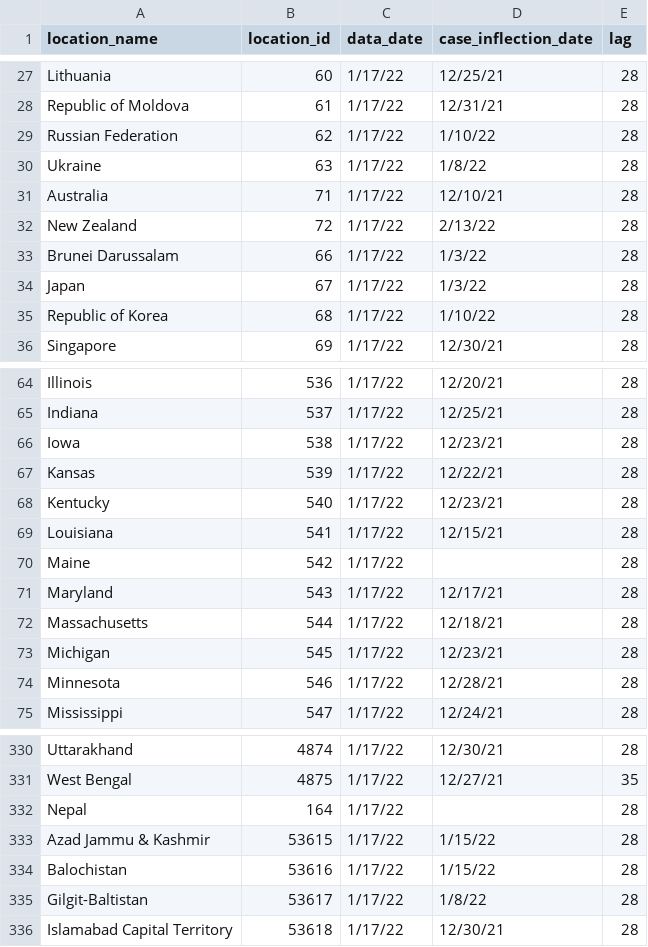
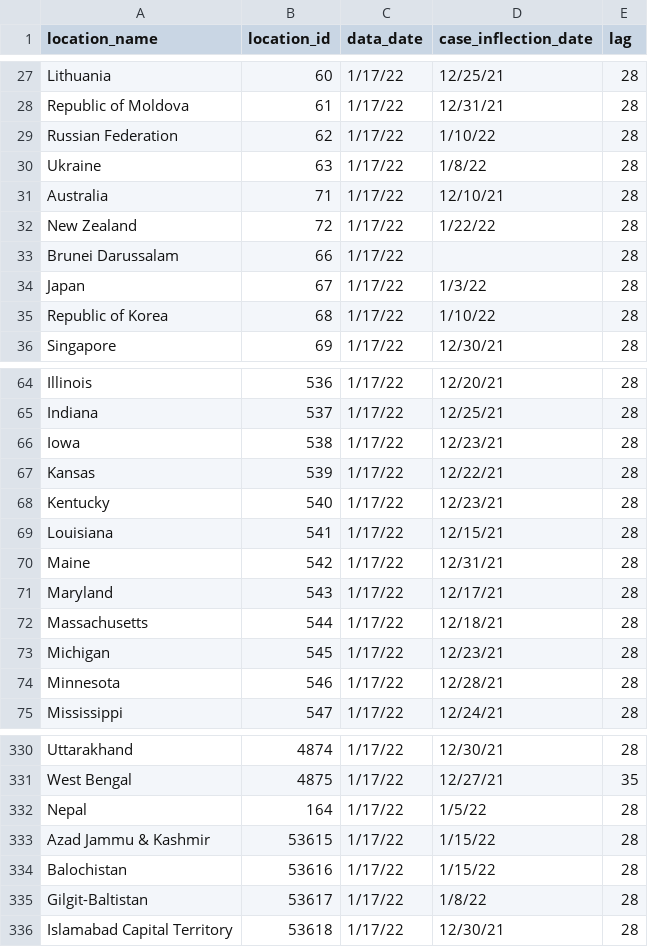
Before and after one commit to ihmeuw/covid-model-seiir-pipeline, a CSV file: src/covid_model_seiir_pipeline/pipeline/preprocessing/model/invasion_date_hardcodes.csv, drawn as a sheet; only a part is shown, gaps mark what is left out; the diff covers the shown part only.

Commit message:
update invasion dates, preprocess versions, and add new parameter to residual scaling

```diff
--- a/src/covid_model_seiir_pipeline/pipeline/preprocessing/model/invasion_date_hardcodes.csv
+++ b/src/covid_model_seiir_pipeline/pipeline/preprocessing/model/invasion_date_hardcodes.csv
@@ -31,4 +31,4 @@ Ukraine,63,1/17/22,1/8/22,28
 Australia,71,1/17/22,12/10/21,28
-New Zealand ,72,1/17/22,2/13/22,28
-Brunei Darussalam ,66,1/17/22,1/3/22,28
+New Zealand ,72,1/17/22,1/22/22,28
+Brunei Darussalam ,66,1/17/22,,28
 Japan,67,1/17/22,1/3/22,28
@@ -69,3 +69,3 @@ Kentucky,540,1/17/22,12/23/21,28
 Louisiana,541,1/17/22,12/15/21,28
-Maine,542,1/17/22,,28
+Maine,542,1/17/22,12/31/21,28
 Maryland,543,1/17/22,12/17/21,28
@@ -331,3 +331,3 @@ Uttarakhand,4874,1/17/22,12/30/21,28
 West Bengal,4875,1/17/22,12/27/21,35
-Nepal,164,1/17/22,,28
+Nepal,164,1/17/22,1/5/22,28
 Azad Jammu & Kashmir,53615,1/17/22,1/15/22,28
```
Also changed, not shown: 10 edited cells elsewhere in this file, 3 other files.
